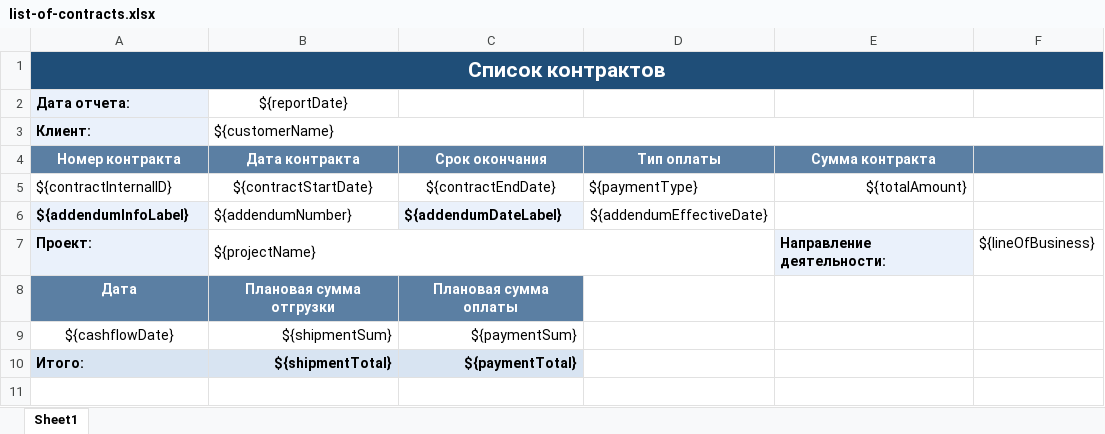
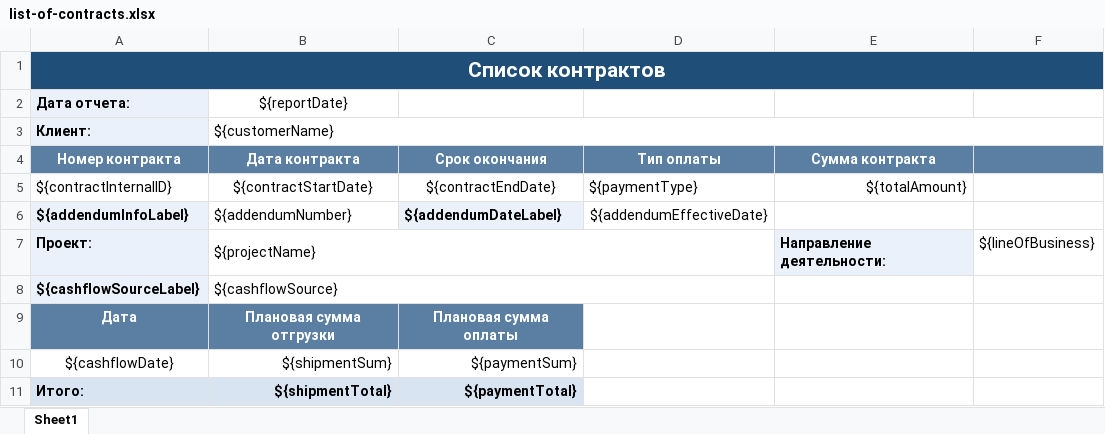
Before and after one commit to vfadeevGit/fin-assist, an Excel workbook: src/main/resources/ru/stnovator/finassist/report/list-of-contracts.xlsx, sheet Sheet1, drawn as a sheet; values as stored, in another font and other column widths than the file's, no borders; the diff names each change by its address in the sheet, - before the commit and + after, or states it on an @@ line.

```diff
--- a/src/main/resources/ru/stnovator/finassist/report/list-of-contracts.xlsx (sheet Sheet1)
+++ b/src/main/resources/ru/stnovator/finassist/report/list-of-contracts.xlsx (sheet Sheet1)
+row 8: ${cashflowSourceLabel} | ${cashflowSource}
```
Also changed, not shown: src/main/resources/ru/stnovator/finassist/report/cashflow-calendar.xlsx, 7 other files.
